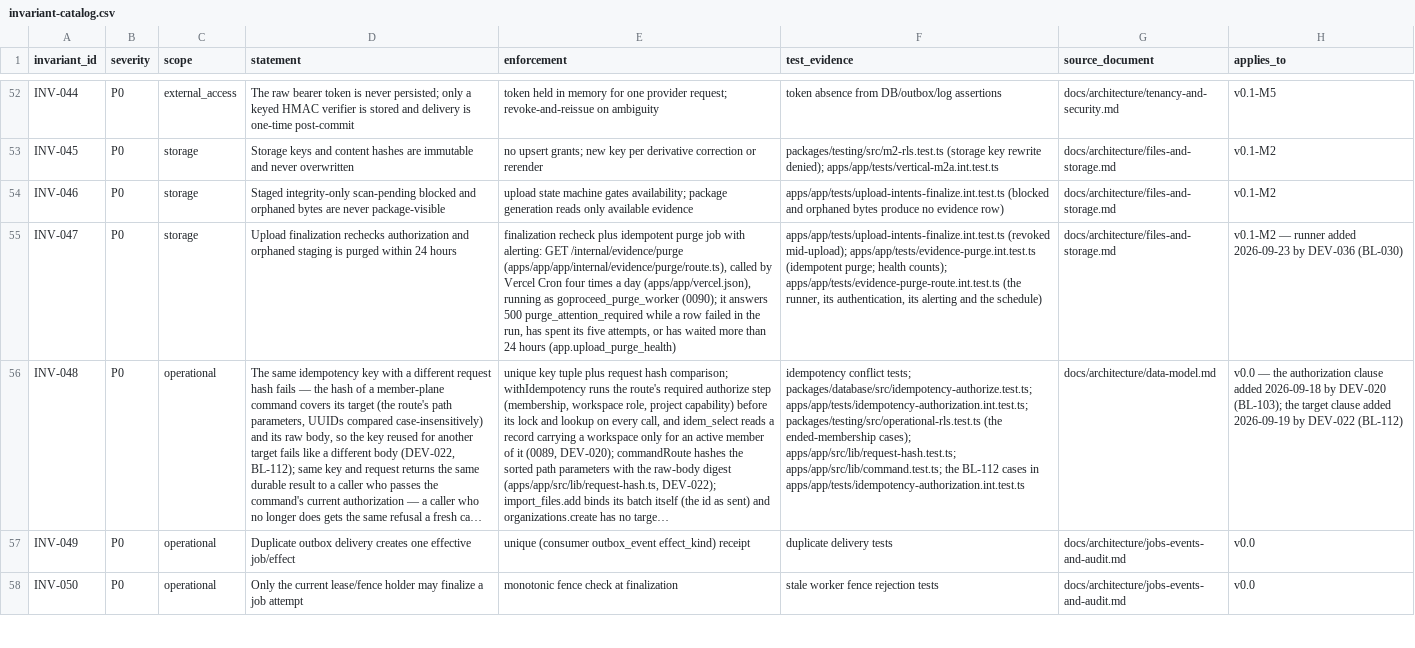
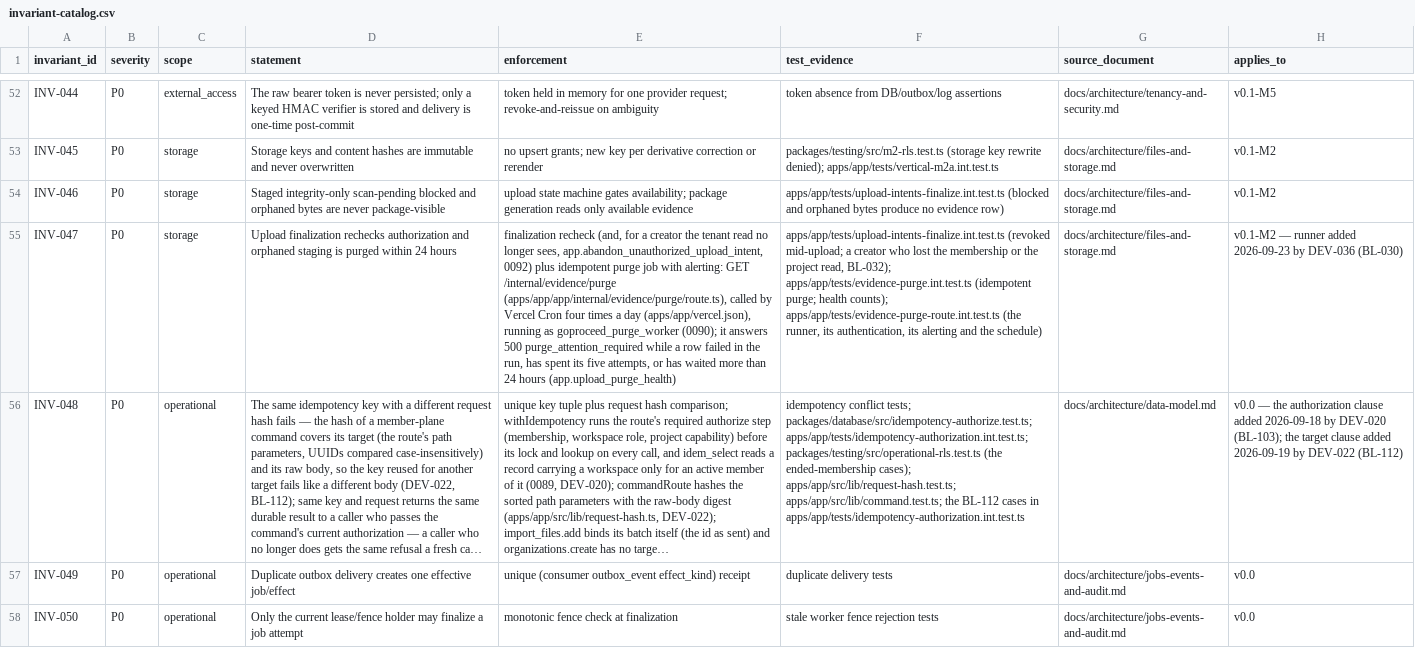
Before and after one commit to akisly/go-proceed, a CSV file: technical/database/invariant-catalog.csv, drawn as a sheet; only a part is shown, gaps mark what is left out; long unchanged cells end in …; the diff names each change by its address in the sheet, - before the commit and + after, or states it on an @@ line.

```diff
--- a/technical/database/invariant-catalog.csv
+++ b/technical/database/invariant-catalog.csv
-E55 (enforcement): finalization recheck plus idempotent…
+E55 (enforcement): finalization recheck (and, for a creator the tenant read no longer sees, app.abandon_unauthorized_upload_intent, 0092) plus idempotent…
-F55 (test_evidence): apps/app/tests/upload-intents-finalize.int.test.ts (revoked mid-upload); apps/app/tests/evidence-purge.int.test.ts (idempotent…
+F55 (test_evidence): apps/app/tests/upload-intents-finalize.int.test.ts (revoked mid-upload; a creator who lost the membership or the project read, BL-032); apps/app/tests/evidence-purge.int.test.ts (idempotent…
```
Also changed, not shown: technical/data-access-surface.csv, 7 other files.
